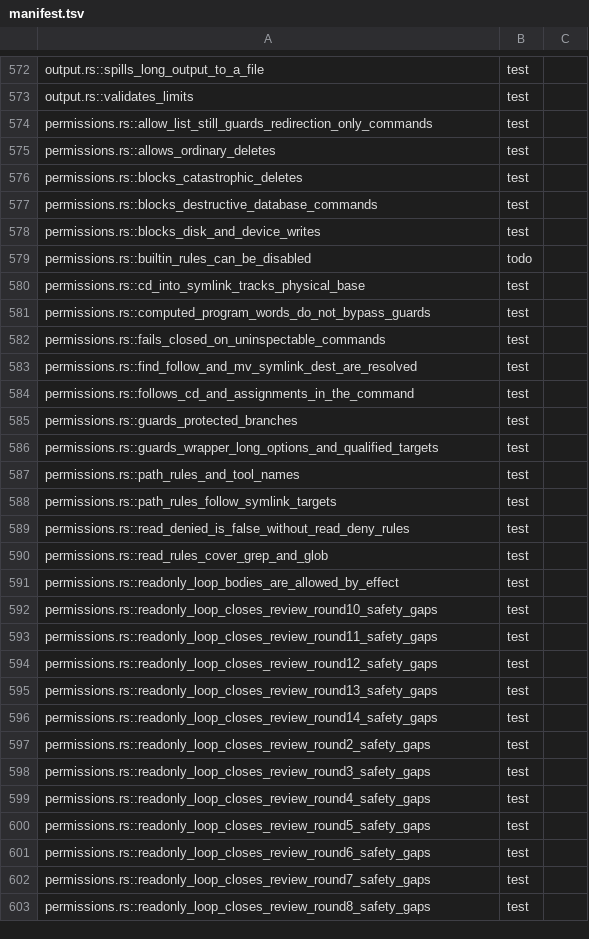
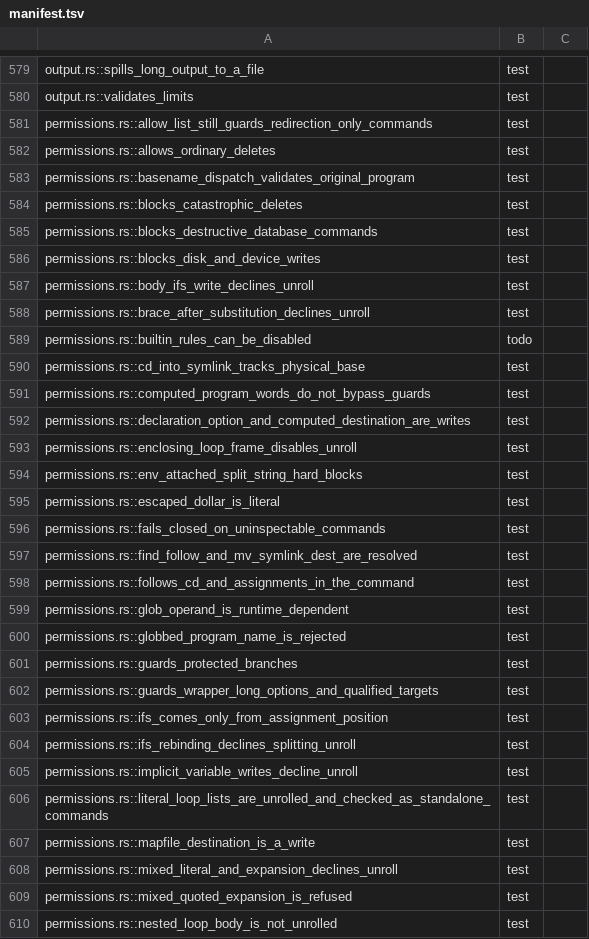
Before and after one commit to nanobpm/nano-coder, a TSV file: d/parity/manifest.tsv, drawn as a sheet; only a part is shown, gaps mark what is left out; the shorter side is filled out with more unchanged rows; the diff covers the shown part only; the diff names each change by its address in the sheet, - before the commit and + after, or states it on an @@ line.

Commit message:
feat(d): unroll literal-list shell loops and ask instead of hard-blocking
Port of Rust #165 (issue #164).

- A `for` loop over a literal list (words, quoted strings, brace
  expansions) is unrolled. Each body command is checked as the explicit
  command it becomes. Caps: 64 iterations, 1024 commands. The unroll is
  refused on rebinds, IFS, prior attributes, mixed literal/real `$`,
  tilde, nested loops and implicit writes.
- An unverifiable loop command is now a verdict, not a hard block.
  `Policy.decide` returns PermAllow/PermAsk/PermDeny. The agent asks
  once via the question broker ("Run once"/"Block") when interactive,
  before the PreToolUse hooks, and blocks with the guidance message when
  headless.
- The hard blocks stay: computed or globbed programs, interpreters
  (including behind wrappers and path-qualified env), path-qualified
  programs outside /bin and /usr/bin, dangerous assignments (including
  through declaration builtins and env), and env options that cannot be
  inspected.
- Guard dataflow comes from the original parsed commands, recursing into
  nested scripts. Unrolled loop variables stay loop-bound.
- shell.d: Word records literal and expansion `$` offsets and spans.
- 35 permissions tests and the 7 agent tests ported; 42 parity rows.

```diff
--- a/d/parity/manifest.tsv
+++ b/d/parity/manifest.tsv
+row 583: permissions.rs::basename_dispatch_validates_original_program | test
+row 587: permissions.rs::body_ifs_write_declines_unroll | test
+row 588: permissions.rs::brace_after_substitution_declines_unroll | test
+row 592: permissions.rs::declaration_option_and_computed_destination_are_writes | test
+row 593: permissions.rs::enclosing_loop_frame_disables_unroll | test
+row 594: permissions.rs::env_attached_split_string_hard_blocks | test
+row 595: permissions.rs::escaped_dollar_is_literal | test
+row 599: permissions.rs::glob_operand_is_runtime_dependent | test
+row 600: permissions.rs::globbed_program_name_is_rejected | test
+row 603: permissions.rs::ifs_comes_only_from_assignment_position | test
+row 604: permissions.rs::ifs_rebinding_declines_splitting_unroll | test
+row 605: permissions.rs::implicit_variable_writes_decline_unroll | test
+row 606: permissions.rs::literal_loop_lists_are_unrolled_and_checked_as_standalone_commands | test
+row 607: permissions.rs::mapfile_destination_is_a_write | test
+row 608: permissions.rs::mixed_literal_and_expansion_declines_unroll | test
+row 609: permissions.rs::mixed_quoted_expansion_is_refused | test
+row 610: permissions.rs::nested_loop_body_is_not_unrolled | test
```
Also changed, not shown: 25 added rows elsewhere in this file, 7 other files.
